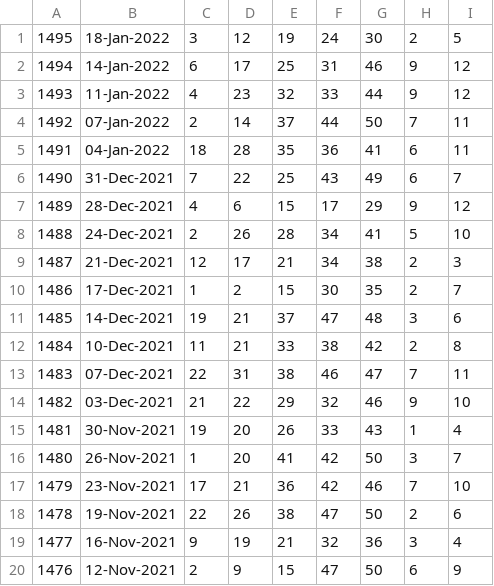
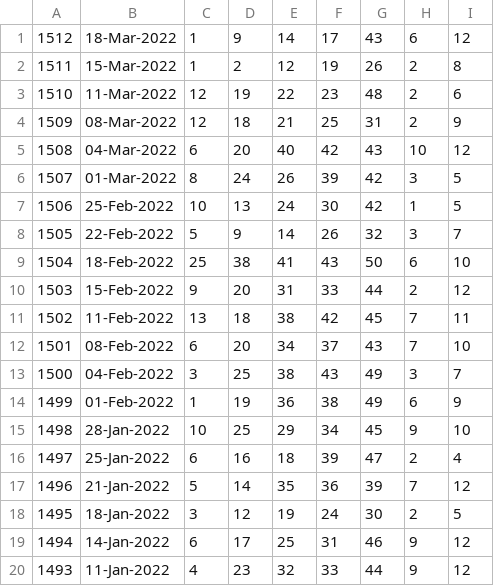
Before and after one commit to pastorcmentarny/DomJavaKB, a CSV file: data/lotto/euro-all-draws.csv, drawn as a sheet; only a part is shown; the shorter side is filled out with more unchanged rows.

Commit message:
fix download eurolotto result update lotto result update 40b440

```diff
--- a/data/lotto/euro-all-draws.csv
+++ b/data/lotto/euro-all-draws.csv
@@ -1 +1,18 @@
+1512,18-Mar-2022,1,9,14,17,43,6,12
+1511,15-Mar-2022,1,2,12,19,26,2,8
+1510,11-Mar-2022,12,19,22,23,48,2,6
+1509,08-Mar-2022,12,18,21,25,31,2,9
+1508,04-Mar-2022,6,20,40,42,43,10,12
+1507,01-Mar-2022,8,24,26,39,42,3,5
+1506,25-Feb-2022,10,13,24,30,42,1,5
+1505,22-Feb-2022,5,9,14,26,32,3,7
+1504,18-Feb-2022,25,38,41,43,50,6,10
+1503,15-Feb-2022,9,20,31,33,44,2,12
+1502,11-Feb-2022,13,18,38,42,45,7,11
+1501,08-Feb-2022,6,20,34,37,43,7,10
+1500,04-Feb-2022,3,25,38,43,49,3,7
+1499,01-Feb-2022,1,19,36,38,49,6,9
+1498,28-Jan-2022,10,25,29,34,45,9,10
+1497,25-Jan-2022,6,16,18,39,47,2,4
+1496,21-Jan-2022,5,14,35,36,39,7,12
 1495,18-Jan-2022,3,12,19,24,30,2,5
```
Also changed, not shown: data/lotto/euro-hotpicks-all-draws.csv, data/lotto/lotto-hotpicks-all-draws.csv, 5 other files.
